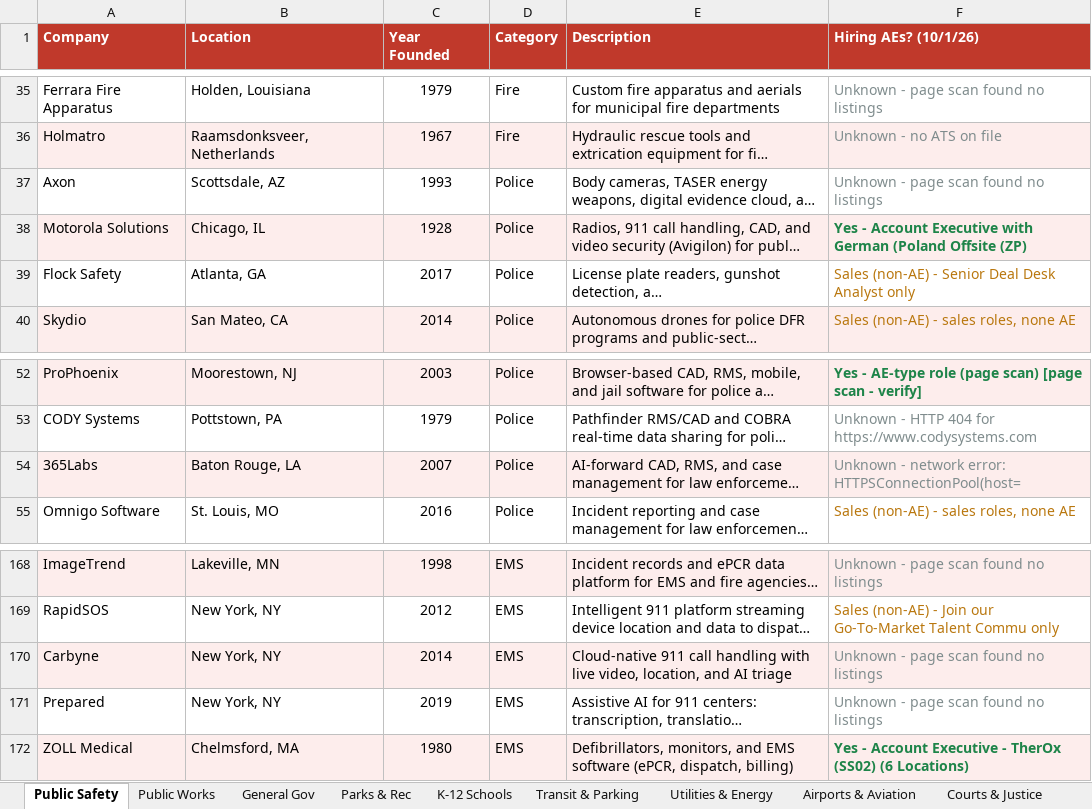
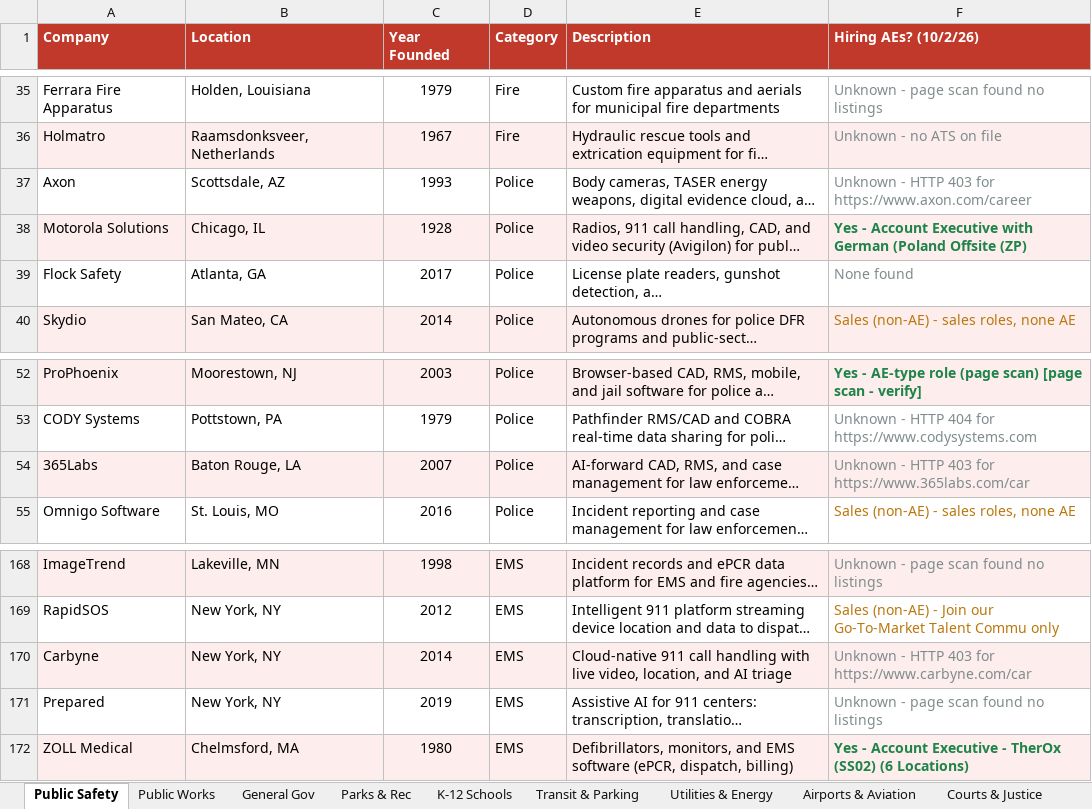
Before and after one commit to westjw/govtech-dock, an Excel workbook: exports/GovTech_Company_Tracker.xlsx, sheet Public Safety, drawn as a sheet; only a part is shown, gaps mark what is left out; long unchanged cells end in …; values as stored, in another font and other column widths than the file's, no borders; the diff names each change by its address in the sheet, - before the commit and + after, or states it on an @@ line.

```diff
--- a/exports/GovTech_Company_Tracker.xlsx (sheet Public Safety)
+++ b/exports/GovTech_Company_Tracker.xlsx (sheet Public Safety)
-F1: Hiring AEs? (10/1/26)
+F1: Hiring AEs? (10/2/26)
-F37 (Hiring AEs? (10/2/26)): Unknown - page scan found no listings
+F37 (Hiring AEs? (10/2/26)): Unknown - HTTP 403 for https://www.axon.com/career
-F39 (Hiring AEs? (10/2/26)): Sales (non-AE) - Senior Deal Desk Analyst only
+F39 (Hiring AEs? (10/2/26)): None found
-F39 text colour: #B9770E
+F39 text colour: #7F8C8D
-F54 (Hiring AEs? (10/2/26)): Unknown - network error: HTTPSConnectionPool(host=
+F54 (Hiring AEs? (10/2/26)): Unknown - HTTP 403 for https://www.365labs.com/car
-F170 (Hiring AEs? (10/2/26)): Unknown - page scan found no listings
+F170 (Hiring AEs? (10/2/26)): Unknown - HTTP 403 for https://www.carbyne.com/car
```
Also changed, not shown: sheet K-12 Schools, sheet Airports & Aviation, sheet Utilities & Energy, sheet Public Works, sheet General Gov, sheet Health & Human Services, 5 more sheets.
